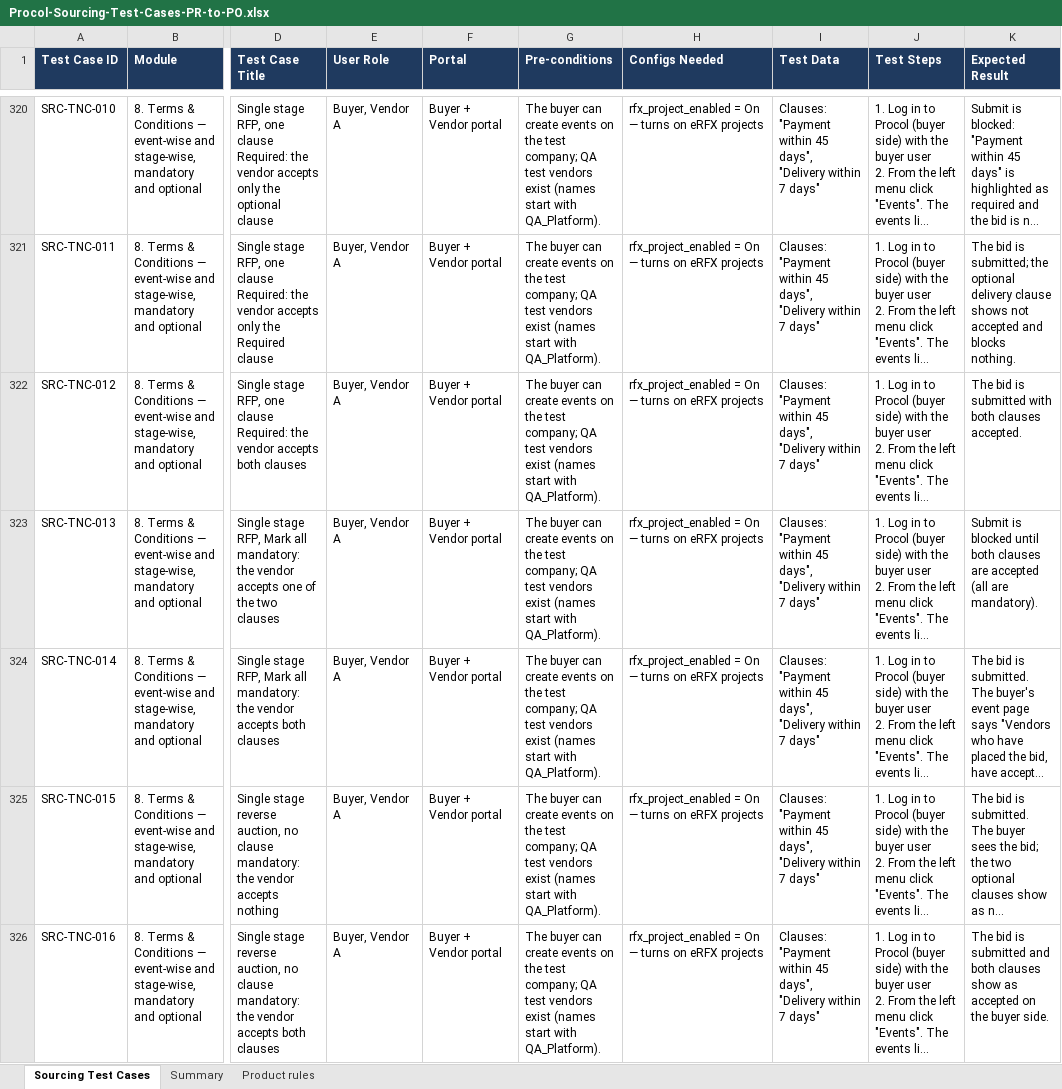
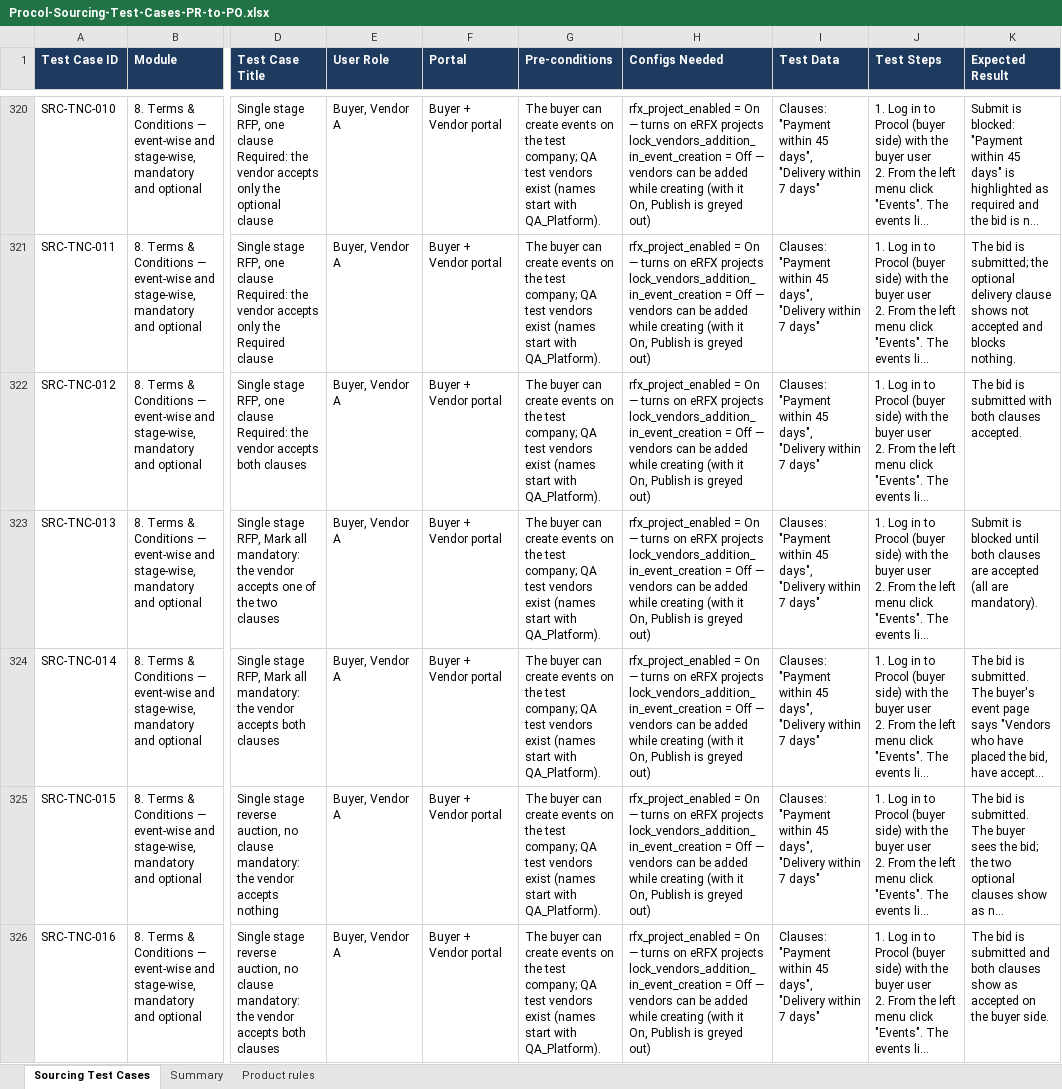
Before and after one commit to animeshsharma-svg/spine.ai, an Excel workbook: docs/test-cases/Procol-Sourcing-Test-Cases-PR-to-PO.xlsx, sheet Sourcing Test Cases, drawn as a sheet; only a part is shown, gaps mark what is left out; long unchanged cells end in …; values as stored, in another font and other column widths than the file's, no borders; ↵ is a line break in a cell; the diff covers the shown part only; the diff names each change by its address in the sheet, - before the commit and + after, or states it on an @@ line.

```diff
--- a/docs/test-cases/Procol-Sourcing-Test-Cases-PR-to-PO.xlsx (sheet Sourcing Test Cases)
+++ b/docs/test-cases/Procol-Sourcing-Test-Cases-PR-to-PO.xlsx (sheet Sourcing Test Cases)
-H320:H326 (Configs Needed): …eRFX projects
+H320:H326 (Configs Needed): …eRFX projects ↵ lock_vendors_addition_in_event_creation = Off — vendors can be added while creating (with it On, Publish is greyed out)
```
Also changed, not shown: 221 edited cells elsewhere in this sheet, 8 other files.
